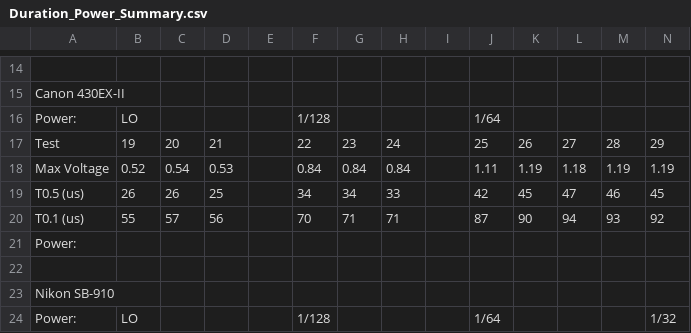
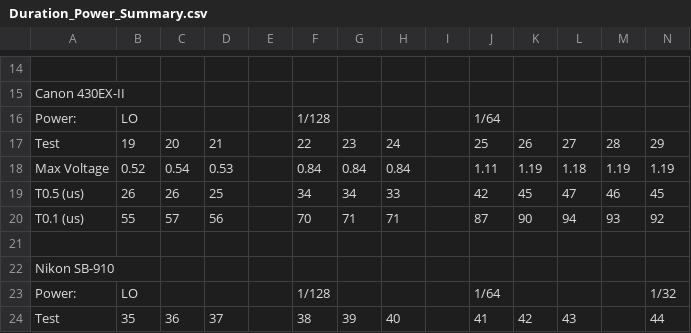
Before and after one commit to td0g/high_speed_flash, a CSV file: Test Data/2020-08-01/Duration_Power_Summary.csv, drawn as a sheet; only a part is shown, gaps mark what is left out; the shorter side is filled out with more unchanged rows; rows hold the shown columns only; the diff names each change by its address in the sheet, - before the commit and + after, or states it on an @@ line.

Commit message:
Update Duration_Power_Summary.csv

```diff
--- a/Test Data/2020-08-01/Duration_Power_Summary.csv
+++ b/Test Data/2020-08-01/Duration_Power_Summary.csv
-row 21: Power:
```
